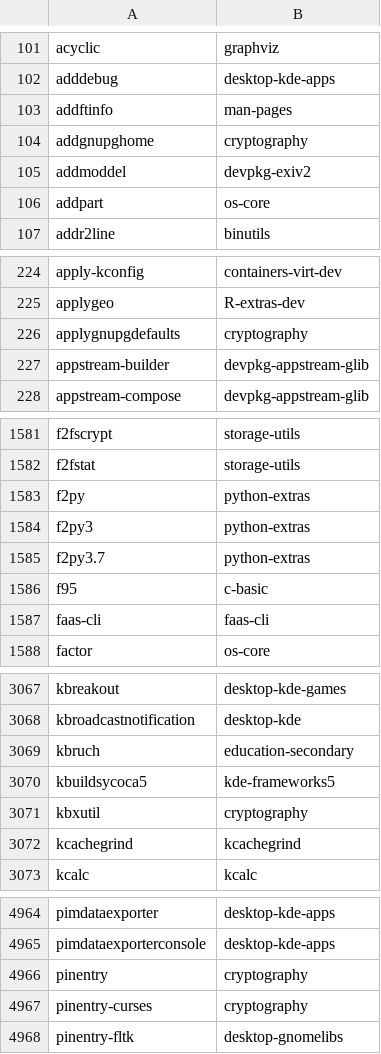
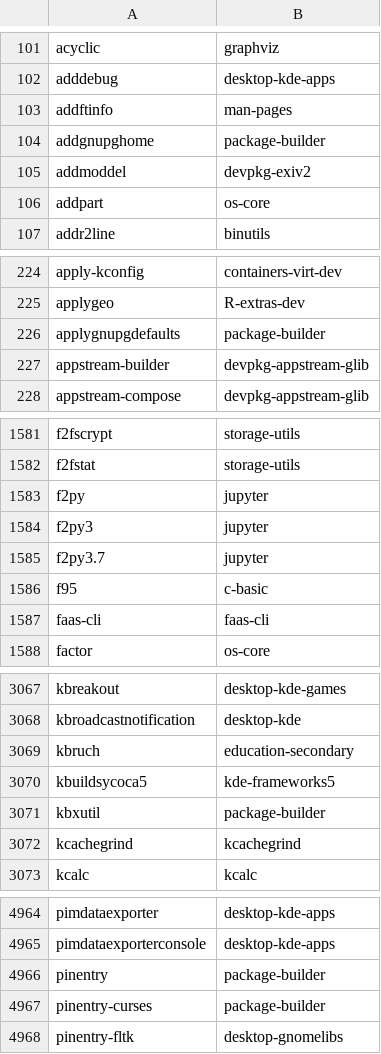
Before and after one commit to clearlinux-pkgs/cnf, a CSV file: commandlist.csv, drawn as a sheet; only a part is shown, gaps mark what is left out; the diff covers the shown part only.

```diff
--- a/commandlist.csv
+++ b/commandlist.csv
@@ -103,3 +103,3 @@ adddebug	desktop-kde-apps
 addftinfo	man-pages
-addgnupghome	cryptography
+addgnupghome	package-builder
 addmoddel	devpkg-exiv2
@@ -225,3 +225,3 @@ apply-kconfig	containers-virt-dev
 applygeo	R-extras-dev
-applygnupgdefaults	cryptography
+applygnupgdefaults	package-builder
 appstream-builder	devpkg-appstream-glib
@@ -1582,5 +1582,5 @@ f2fscrypt	storage-utils
 f2fstat	storage-utils
-f2py	python-extras
-f2py3	python-extras
-f2py3.7	python-extras
+f2py	jupyter
+f2py3	jupyter
+f2py3.7	jupyter
 f95	c-basic
@@ -3070,3 +3070,3 @@ kbruch	education-secondary
 kbuildsycoca5	kde-frameworks5
-kbxutil	cryptography
+kbxutil	package-builder
 kcachegrind	kcachegrind
@@ -4965,4 +4965,4 @@ pimdataexporter	desktop-kde-apps
 pimdataexporterconsole	desktop-kde-apps
-pinentry	cryptography
-pinentry-curses	cryptography
+pinentry	package-builder
+pinentry-curses	package-builder
 pinentry-fltk	desktop-gnomelibs
```
Also changed, not shown: 18 edited cells elsewhere in this file, 2 other files.
